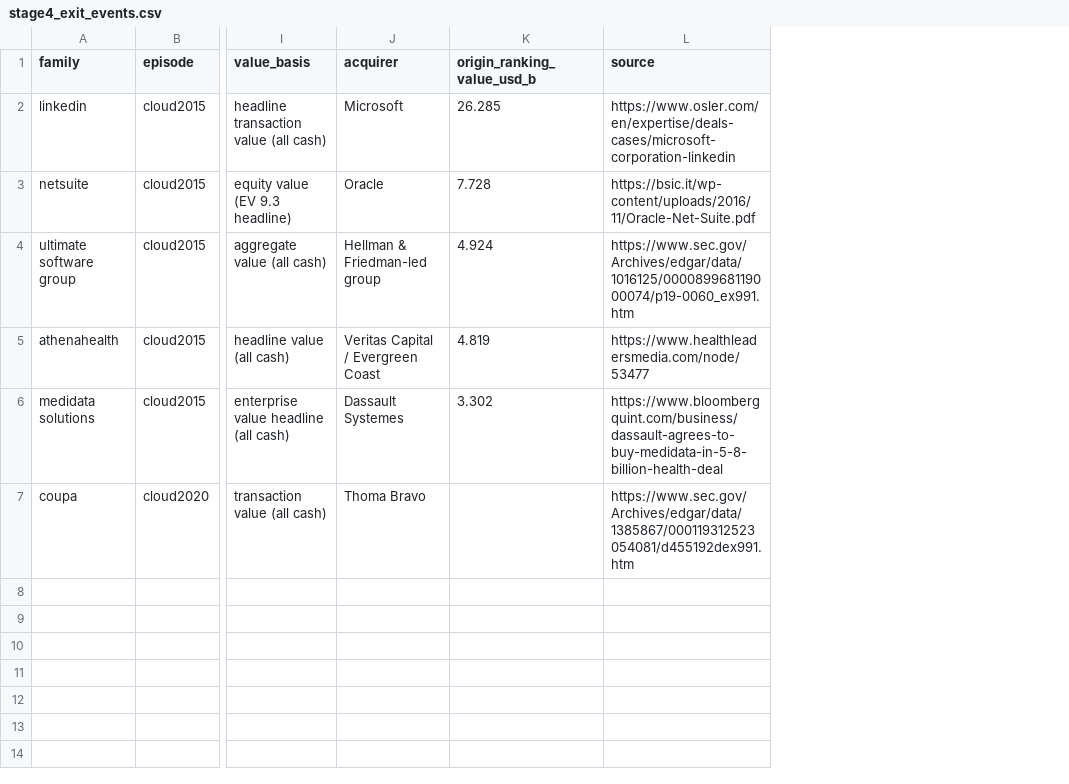
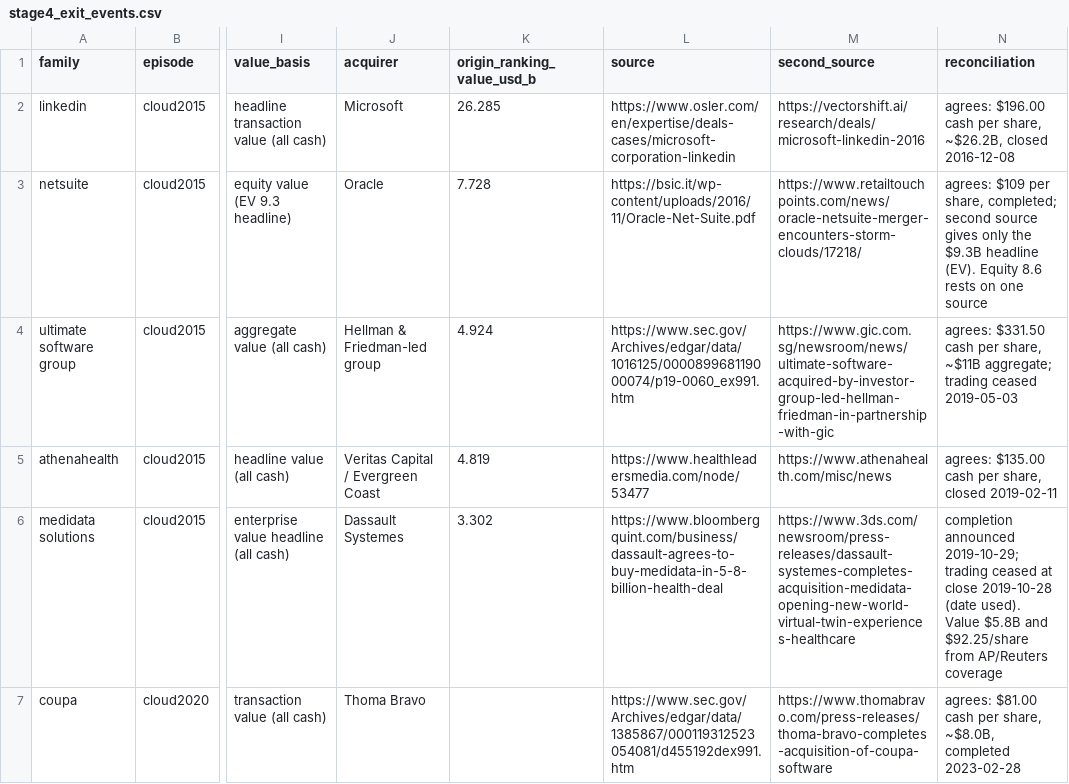
Before and after one commit to yewenyiywy/Anthropic-valuation, a CSV file: data/stage4_exit_events.csv, drawn as a sheet; only a part is shown, gaps mark what is left out; the diff names each change by its address in the sheet, - before the commit and + after, or states it on an @@ line.

```diff
--- a/data/stage4_exit_events.csv
+++ b/data/stage4_exit_events.csv
+column M (second_source), rows 2-7: https://vectorshift.ai/research/deals/microsoft-linkedin-2016 | https://www.retailtouchpoints.com/news/oracle-netsuite-merger-encounters-storm-clouds/17218/ | https://www.gic.com.sg/newsroom/news/ultimate-software-acquired-by-investor-group-led-hellman-friedman-in-partnership-with-gic | https://www.athenahealth.com/misc/news | https://www.3ds.com/newsroom/press-releases/dassault-systemes-completes-acquisition-medidata-opening-new-world-virtual-twin-experiences-healthcare | https://www.thomabravo.com/press-releases/thoma-bravo-completes-acquisition-of-coupa-software
+column N (reconciliation), rows 2-7: agrees: $196.00 cash per share, ~$26.2B, closed 2016-12-08 | agrees: $109 per share, completed; second source gives only the $9.3B headline (EV). Equity 8.6 rests on one source | agrees: $331.50 cash per share, ~$11B aggregate; trading ceased 2019-05-03 | agrees: $135.00 cash per share, closed 2019-02-11 | completion announced 2019-10-29; trading ceased at close 2019-10-28 (date used). Value $5.8B and $92.25/share from AP/Reuters coverage | agrees: $81.00 cash per share, ~$8.0B, completed 2023-02-28
```
Also changed, not shown: 5 other files.
